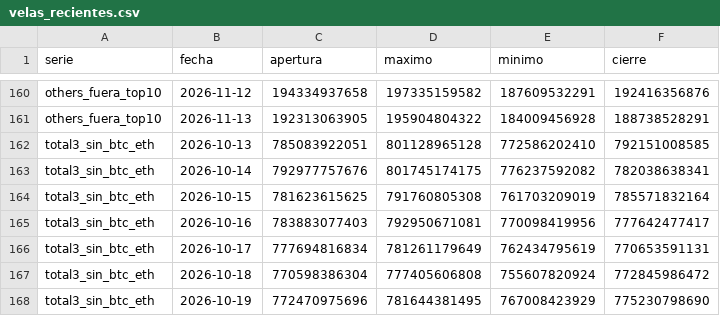
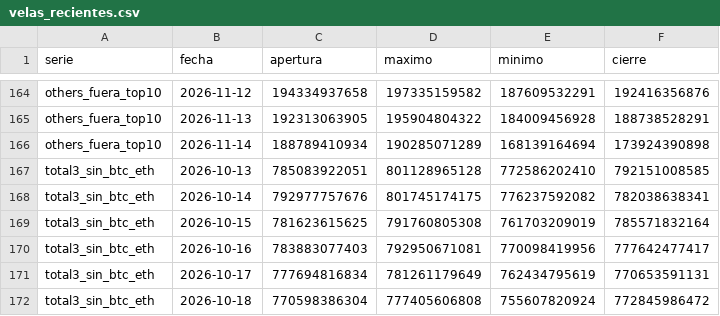
Before and after one commit to OSQUIR99/VELAS-BACKTEST, a CSV file: ESTUDIOS_DOMINANCIA/velas_recientes.csv, drawn as a sheet; only a part is shown, gaps mark what is left out; the shorter side is filled out with more unchanged rows; the diff covers the shown part only; the diff names each change by its address in the sheet, - before the commit and + after, or states it on an @@ line.

```diff
--- a/ESTUDIOS_DOMINANCIA/velas_recientes.csv
+++ b/ESTUDIOS_DOMINANCIA/velas_recientes.csv
+row 166: others_fuera_top10 | 2026-11-14 | 188789410934 | 190285071289 | 168139164694 | 173924390898
```
Also changed, not shown: 5 added rows and 3 edited cells elsewhere in this file.
